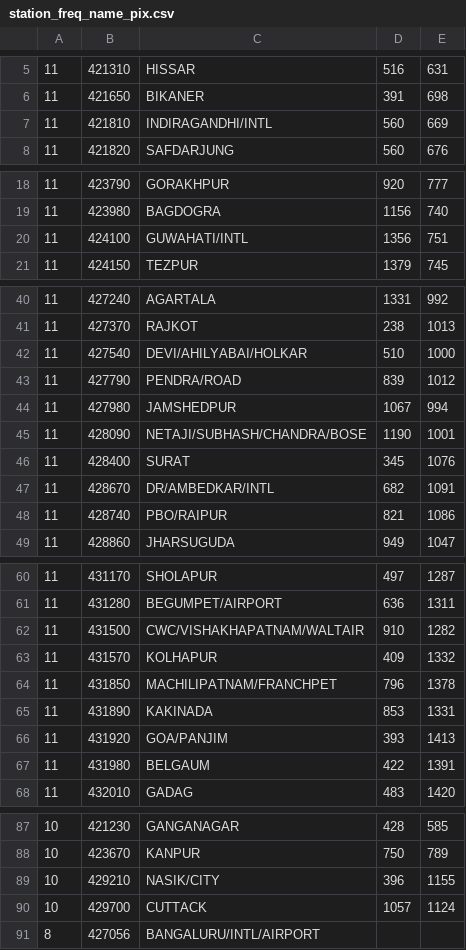
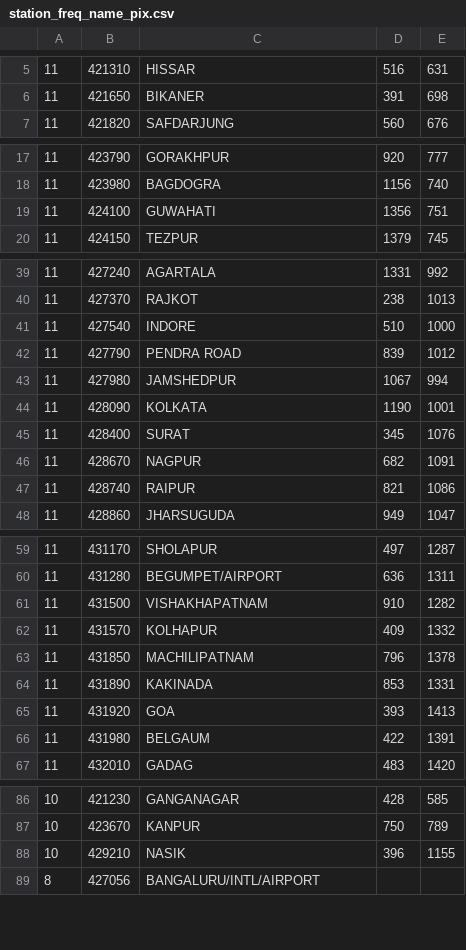
Before and after one commit to muktalabs/weatheranalysis, a CSV file: analysis/src/main/resources/station_freq_name_pix.csv, drawn as a sheet; only a part is shown, gaps mark what is left out; the diff covers the shown part only.

Commit message:
add analysis classes

```diff
--- a/analysis/src/main/resources/station_freq_name_pix.csv
+++ b/analysis/src/main/resources/station_freq_name_pix.csv
@@ -6,3 +6,2 @@
 11,421650,BIKANER,391,698,
-11,421810,INDIRAGANDHI/INTL,560,669,
 11,421820,SAFDARJUNG,560,676,
@@ -19,3 +18,3 @@
 11,423980,BAGDOGRA,1156,740,
-11,424100,GUWAHATI/INTL,1356,751,
+11,424100,GUWAHATI,1356,751,
 11,424150,TEZPUR,1379,745,
@@ -41,9 +40,9 @@
 11,427370,RAJKOT,238,1013,
-11,427540,DEVI/AHILYABAI/HOLKAR,510,1000,
-11,427790,PENDRA/ROAD,839,1012,
+11,427540,INDORE,510,1000,
+11,427790,PENDRA ROAD,839,1012,
 11,427980,JAMSHEDPUR,1067,994,
-11,428090,NETAJI/SUBHASH/CHANDRA/BOSE,1190,1001,
+11,428090,KOLKATA,1190,1001,
 11,428400,SURAT,345,1076,
-11,428670,DR/AMBEDKAR/INTL,682,1091,
-11,428740,PBO/RAIPUR,821,1086,
+11,428670,NAGPUR,682,1091,
+11,428740,RAIPUR,821,1086,
 11,428860,JHARSUGUDA,949,1047,
@@ -61,7 +60,7 @@
 11,431280,BEGUMPET/AIRPORT,636,1311,
-11,431500,CWC/VISHAKHAPATNAM/WALTAIR,910,1282,
+11,431500,VISHAKHAPATNAM,910,1282,
 11,431570,KOLHAPUR,409,1332,
-11,431850,MACHILIPATNAM/FRANCHPET,796,1378,
+11,431850,MACHILIPATNAM,796,1378,
 11,431890,KAKINADA,853,1331,
-11,431920,GOA/PANJIM,393,1413,
+11,431920,GOA,393,1413,
 11,431980,BELGAUM,422,1391,
@@ -88,4 +87,3 @@
 10,423670,KANPUR,750,789,
-10,429210,NASIK/CITY,396,1155,
-10,429700,CUTTACK,1057,1124,
+10,429210,NASIK,396,1155,
 8,427056,BANGALURU/INTL/AIRPORT,,,
```
Also changed, not shown: 4 edited cells elsewhere in this file, 12 other files.
